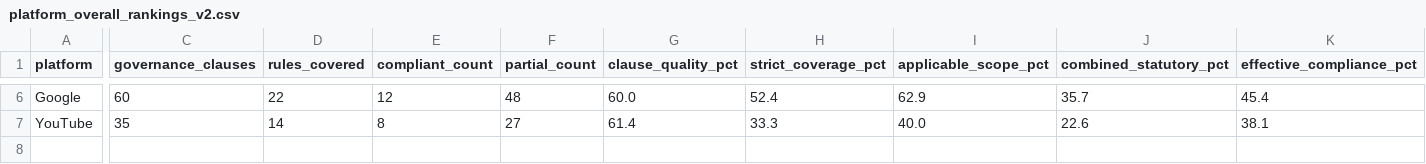
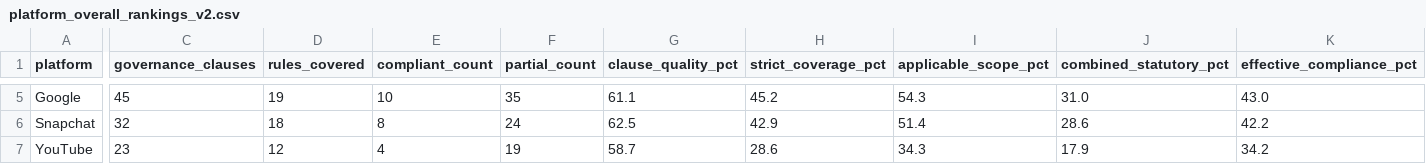
Before and after one commit to SVatsa12/Major-Project, a CSV file: reports/platform_overall_rankings_v2.csv, drawn as a sheet; only a part is shown, gaps mark what is left out; addresses are those after the commit; rows hold the shown columns only; the diff covers the shown part only; the diff names each change by its address in the sheet, - before the commit and + after, or states it on an @@ line.

Commit message:
v2 evaluation run on Muse manual-audit corpus

```diff
--- a/reports/platform_overall_rankings_v2.csv
+++ b/reports/platform_overall_rankings_v2.csv
-C5 (governance_clauses): 60
+C5 (governance_clauses): 45
-D5 (rules_covered): 22
+D5 (rules_covered): 19
-E5 (compliant_count): 12
+E5 (compliant_count): 10
-F5 (partial_count): 48
+F5 (partial_count): 35
-G5 (clause_quality_pct): 60.0
+G5 (clause_quality_pct): 61.1
-H5 (strict_coverage_pct): 52.4
+H5 (strict_coverage_pct): 45.2
-I5 (applicable_scope_pct): 62.9
+I5 (applicable_scope_pct): 54.3
-J5 (combined_statutory_pct): 35.7
+J5 (combined_statutory_pct): 31.0
-K5 (effective_compliance_pct): 45.4
+K5 (effective_compliance_pct): 43.0
+row 6: Snapchat | 32 | 18 | 8 | 24 | 62.5 | 42.9 | 51.4 | 28.6 | 42.2
-C7 (governance_clauses): 35
+C7 (governance_clauses): 23
-D7 (rules_covered): 14
+D7 (rules_covered): 12
-E7 (compliant_count): 8
+E7 (compliant_count): 4
-F7 (partial_count): 27
+F7 (partial_count): 19
-G7 (clause_quality_pct): 61.4
+G7 (clause_quality_pct): 58.7
-H7 (strict_coverage_pct): 33.3
+H7 (strict_coverage_pct): 28.6
-I7 (applicable_scope_pct): 40.0
+I7 (applicable_scope_pct): 34.3
-J7 (combined_statutory_pct): 22.6
+J7 (combined_statutory_pct): 17.9
-K7 (effective_compliance_pct): 38.1
+K7 (effective_compliance_pct): 34.2
```
Also changed, not shown: 1 removed row and 27 edited cells elsewhere in this file, reports/category_gap_analysis_v2.csv, reports/platform_act_compliance_matrix_v2.csv, 2 other files.
